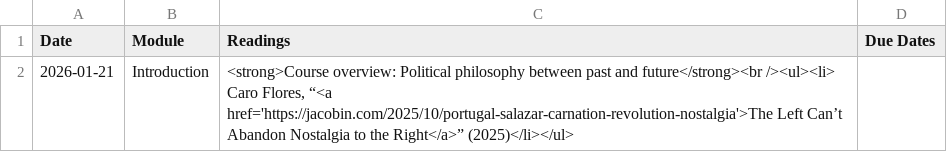
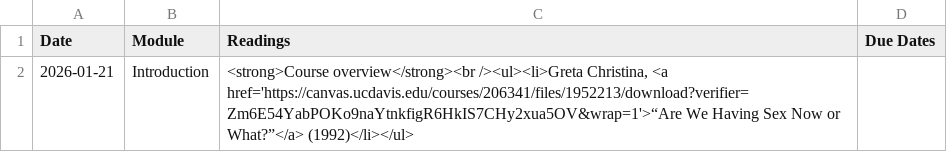
Before and after one commit to dingherself/love-gender-sex, a CSV file: _data/schedule.csv, drawn as a sheet.

Commit message:
change reading

```diff
--- a/_data/schedule.csv
+++ b/_data/schedule.csv
@@ -1,3 +1,2 @@
 Date,Module,Readings,Due Dates
-2026-01-21,Introduction,"<strong>Course overview: Political philosophy between past and future</strong><br /><ul><li>
-Caro Flores, “<a href='https://jacobin.com/2025/10/portugal-salazar-carnation-revolution-nostalgia'>The Left Can’t Abandon Nostalgia to the Right</a>” (2025)</li></ul>",
+2026-01-21,Introduction,"<strong>Course overview</strong><br /><ul><li>Greta Christina, <a href='https://canvas.ucdavis.edu/courses/206341/files/1952213/download?verifier=Zm6E54YabPOKo9naYtnkfigR6HkIS7CHy2xua5OV&wrap=1'>“Are We Having Sex Now or What?”</a> (1992)</li></ul>",
```
